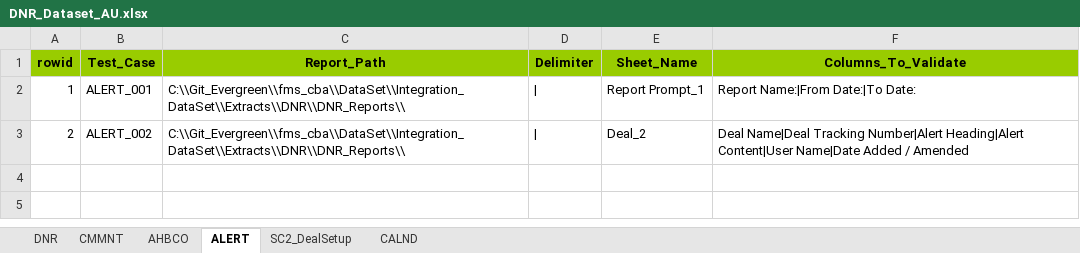
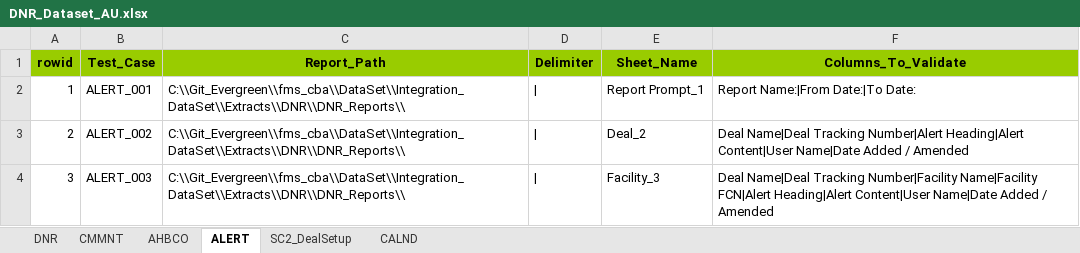
Before and after one commit to shirleenhong/automation-loan-application-cba, an Excel workbook: DataSet/Integration_DataSet/Extracts/DNR/DNR_Dataset_AU.xlsx, sheet ALERT, drawn as a sheet; values as stored, in another font and other column widths than the file's, no borders; the diff names each change by its address in the sheet, - before the commit and + after, or states it on an @@ line.

Commit message:
GDE-7943: Added Facility Field Validation for ALERT_003

```diff
--- a/DataSet/Integration_DataSet/Extracts/DNR/DNR_Dataset_AU.xlsx (sheet ALERT)
+++ b/DataSet/Integration_DataSet/Extracts/DNR/DNR_Dataset_AU.xlsx (sheet ALERT)
+row 4: 3 | ALERT_003 | C:\\Git_Evergreen\\fms_cba\\DataSet\\Integration_DataSet\\Extracts\\DNR\\DNR_Reports\\ | | | Facility_3 | Deal Name|Deal Tracking Number|Facility Name|Facility FCN|Alert Heading|Alert Content|User Name|Date Added / Amended
```
Also changed, not shown: 2 other files.
